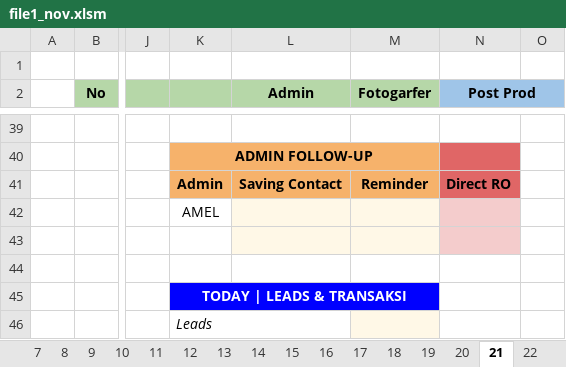
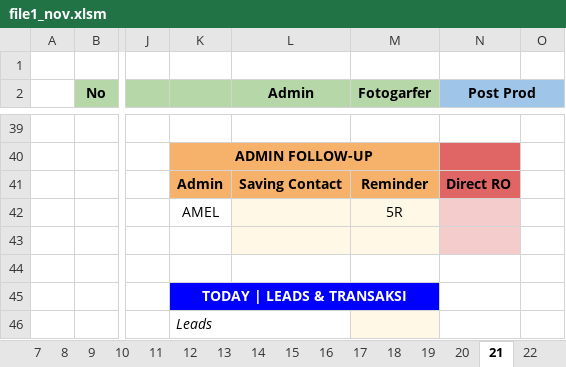
Before and after one commit to whynunuu/FoxeStudio, an Excel workbook: file1_nov.xlsm, sheet 21, drawn as a sheet; only a part is shown, gaps mark what is left out; values as stored, in another font and other column widths than the file's, no borders; charts and pictures and conditional formats not drawn; the diff covers the shown part only; the diff names each change by its address in the sheet, - before the commit and + after, or states it on an @@ line.

```diff
--- a/file1_nov.xlsm (sheet 21)
+++ b/file1_nov.xlsm (sheet 21)
-M42 (Fotogarfer): (empty)
+M42 (Fotogarfer): 5R
```
Also changed, not shown: 4 added rows, 4 removed rows and 5 edited cells elsewhere in this sheet, sheet Resume Karyawan KPI, sheet 31, charts or pictures, file2.xlsx, file2_nov.xlsx, 6 other files.
